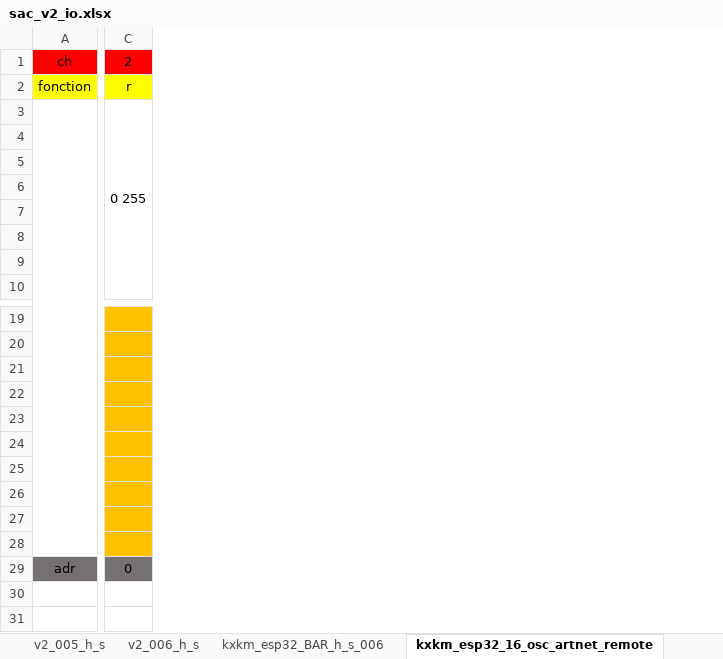
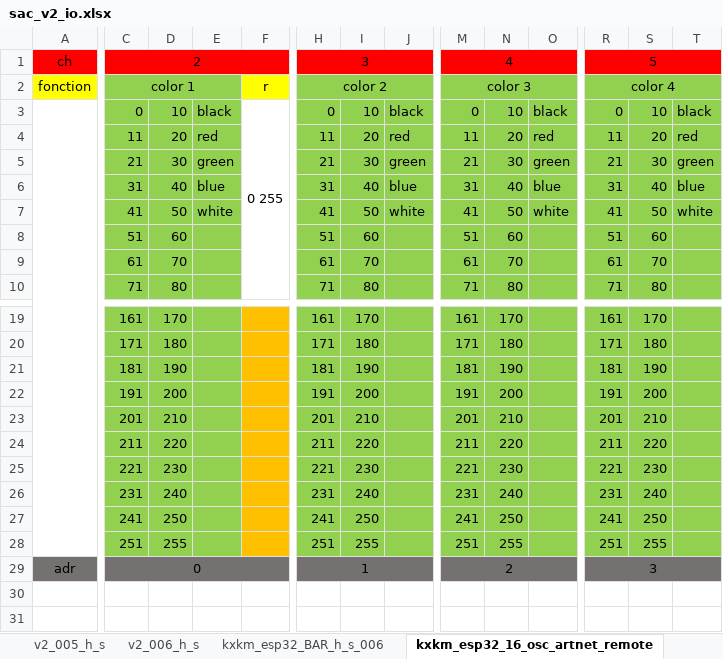
Before and after one commit to KomplexKapharnaum/KXKMSACIO, an Excel workbook: sac_v2_io.xlsx, sheet kxkm_esp32_16_osc_artnet_remote, drawn as a sheet; only a part is shown, gaps mark what is left out; values as stored, in another font and other column widths than the file's, no borders; removed rows and columns are numbered as before the commit, all else as after; the diff covers the shown part only; the diff names each change by its address in the sheet, - before the commit and + after, or states it on an @@ line.

Commit message:
add tri & quadri color

```diff
--- a/sac_v2_io.xlsx (sheet kxkm_esp32_16_osc_artnet_remote)
+++ b/sac_v2_io.xlsx (sheet kxkm_esp32_16_osc_artnet_remote)
+column C, rows 1-10: 2 | color 1 | 0 | 11 | 21 | 31 | 41 | 51 | 61 | 71; rows 19-29: 161 | 171 | 181 | 191 | 201 | 211 | 221 | 231 | 241 | 251 | 0
+column D, rows 3-10: 10 | 20 | 30 | 40 | 50 | 60 | 70 | 80; rows 19-28: 170 | 180 | 190 | 200 | 210 | 220 | 230 | 240 | 250 | 255
+column E, rows 3-7: black | red | green | blue | white
+column H, rows 1-10: 3 | color 2 | 0 | 11 | 21 | 31 | 41 | 51 | 61 | 71; rows 19-29: 161 | 171 | 181 | 191 | 201 | 211 | 221 | 231 | 241 | 251 | 1
+column I, rows 3-10: 10 | 20 | 30 | 40 | 50 | 60 | 70 | 80; rows 19-28: 170 | 180 | 190 | 200 | 210 | 220 | 230 | 240 | 250 | 255
+column J, rows 3-7: black | red | green | blue | white
+column M, rows 1-10: 4 | color 3 | 0 | 11 | 21 | 31 | 41 | 51 | 61 | 71; rows 19-29: 161 | 171 | 181 | 191 | 201 | 211 | 221 | 231 | 241 | 251 | 2
+column N, rows 3-10: 10 | 20 | 30 | 40 | 50 | 60 | 70 | 80; rows 19-28: 170 | 180 | 190 | 200 | 210 | 220 | 230 | 240 | 250 | 255
+column O, rows 3-7: black | red | green | blue | white
+column R, rows 1-10: 5 | color 4 | 0 | 11 | 21 | 31 | 41 | 51 | 61 | 71; rows 19-29: 161 | 171 | 181 | 191 | 201 | 211 | 221 | 231 | 241 | 251 | 3
+column S, rows 3-10: 10 | 20 | 30 | 40 | 50 | 60 | 70 | 80; rows 19-28: 170 | 180 | 190 | 200 | 210 | 220 | 230 | 240 | 250 | 255
+column T, rows 3-7: black | red | green | blue | white
-F1: 2
+F1: (empty)
-C1:D1 merged
-F29: 0
+F29: (empty)
-C29:D29 merged
```
Also changed, not shown: 8 edited cells, cell formats and merged cells elsewhere in this sheet.
